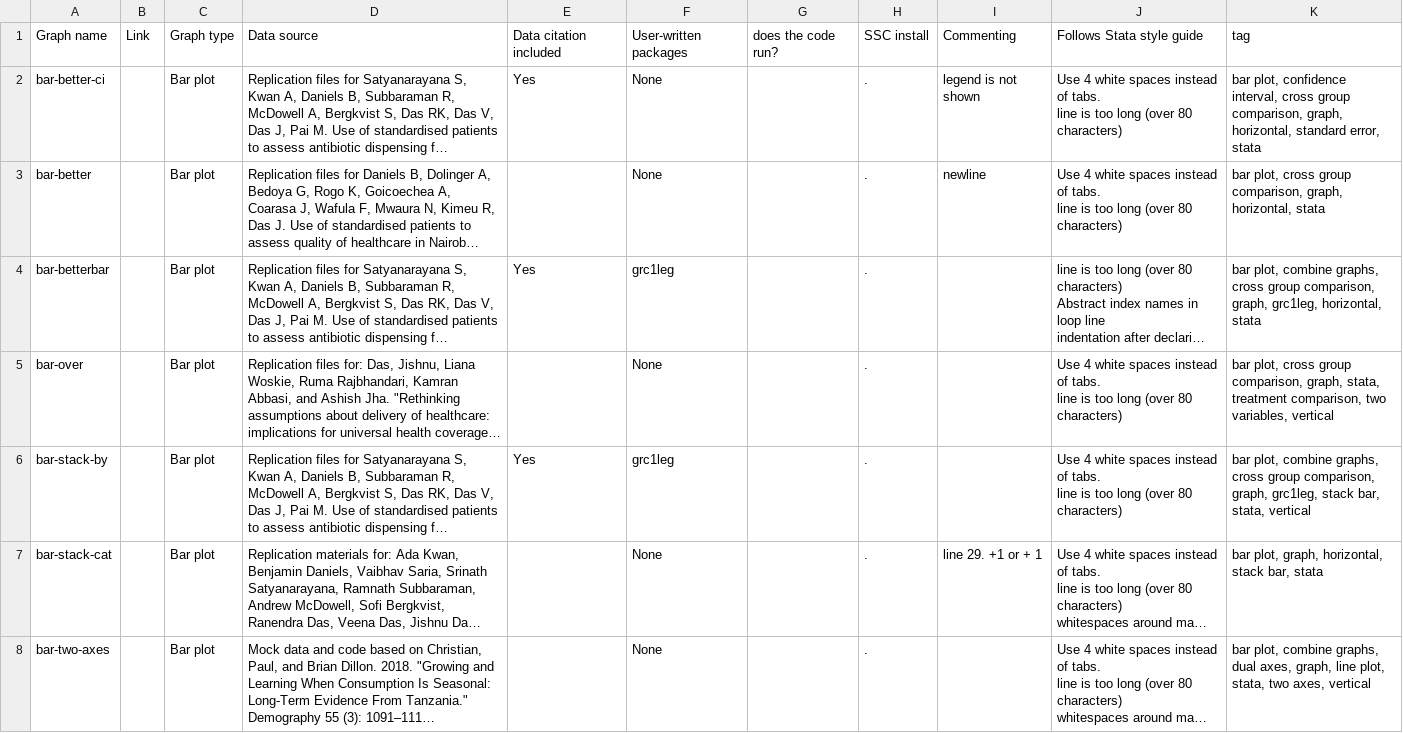
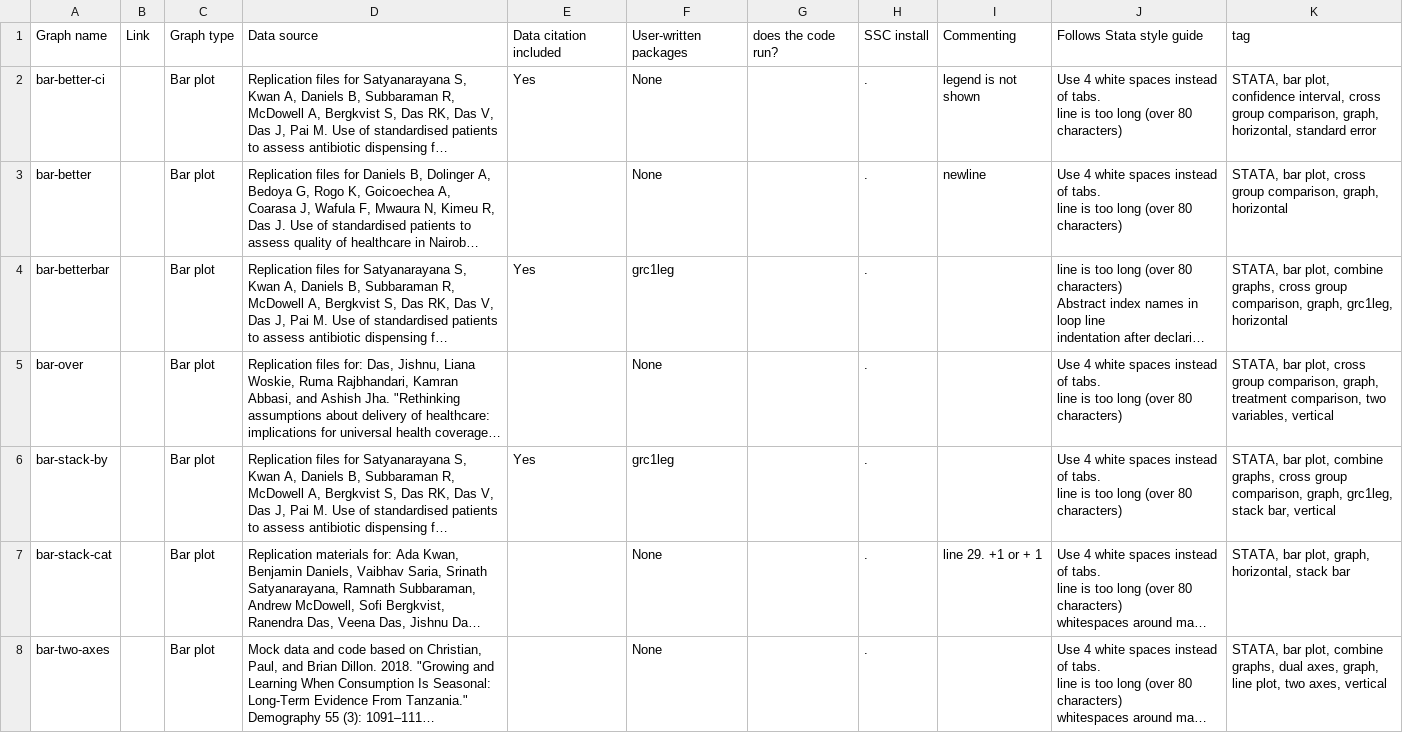
Before and after one commit to worldbank/stata-visual-library, a CSV file: Library/content-summary.csv, drawn as a sheet; only a part is shown; long unchanged cells end in …; the diff covers the shown part only; the diff names each change by its address in the sheet, - before the commit and + after, or states it on an @@ line.

```diff
--- a/Library/content-summary.csv
+++ b/Library/content-summary.csv
-K2: bar plot, confidence interval, cross group comparison, graph, horizontal, standard error, stata
+K2: STATA, bar plot, confidence interval, cross group comparison, graph, horizontal, standard error
-K3: bar plot, cross group comparison, graph, horizontal, stata
+K3: STATA, bar plot, cross group comparison, graph, horizontal
-K4: bar plot, combine graphs, cross group comparison, graph, grc1leg, horizontal, stata
+K4: STATA, bar plot, combine graphs, cross group comparison, graph, grc1leg, horizontal
-K5: bar plot, cross group comparison, graph, stata, treatment comparison,…
+K5: STATA, bar plot, cross group comparison, graph, treatment comparison,…
-K6: bar plot, combine graphs, cross group comparison, graph, grc1leg, stack bar, stata, vertical
+K6: STATA, bar plot, combine graphs, cross group comparison, graph, grc1leg, stack bar, vertical
-K7: bar plot, graph, horizontal, stack bar, stata
+K7: STATA, bar plot, graph, horizontal, stack bar
-K8: bar plot, combine graphs, dual axes, graph, line plot, stata, two axes,…
+K8: STATA, bar plot, combine graphs, dual axes, graph, line plot, two axes,…
```
Also changed, not shown: 1 removed row and 25 edited cells elsewhere in this file, 1 other file.
